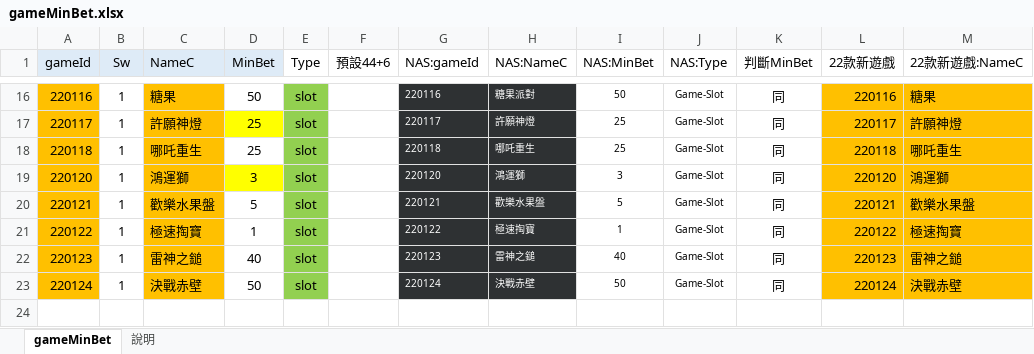
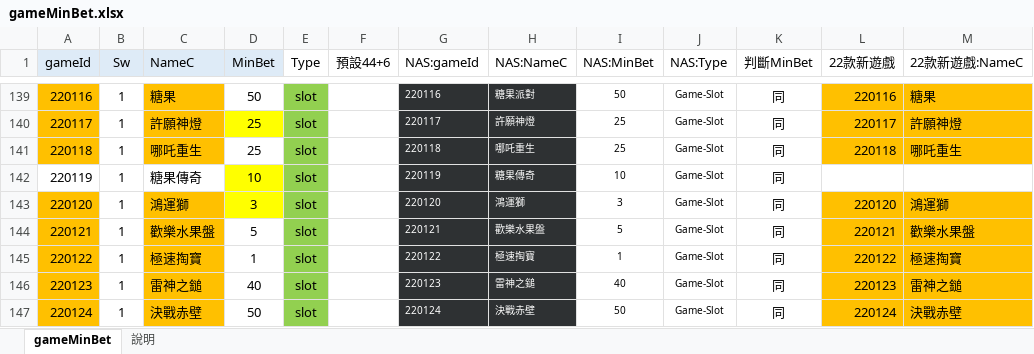
Before and after one commit to chiisen/min_bet, an Excel workbook: input/gameMinBet.xlsx, sheet gameMinBet, drawn as a sheet; only a part is shown, gaps mark what is left out; values as stored, in another font and other column widths than the file's, no borders; conditional formats not drawn; the diff covers the shown part only; the diff names each change by its address in the sheet, - before the commit and + after, or states it on an @@ line.

```diff
--- a/input/gameMinBet.xlsx (sheet gameMinBet)
+++ b/input/gameMinBet.xlsx (sheet gameMinBet)
+row 142: 220119 | 1 | 糖果傳奇 | 10 | slot |  | 220119 | 糖果傳奇 | 10 | Game-Slot | 同
```
Also changed, not shown: 163 added rows elsewhere in this sheet, formulas that keep their value, input/AllDCCurrencies.xlsx, 1 other file.
